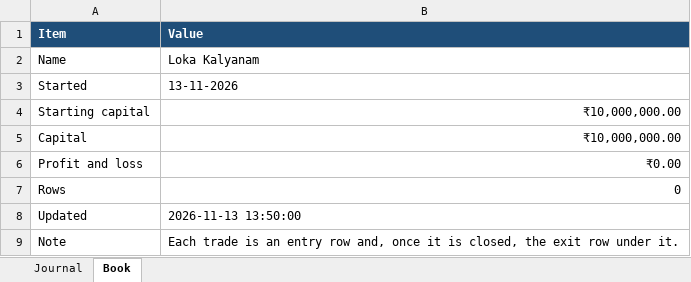
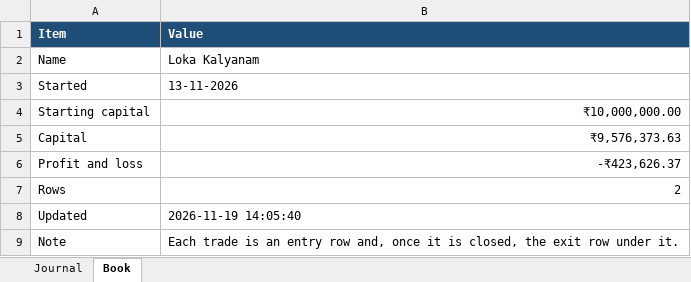
Before and after one commit to AbhilashMunnur/nifty-index-scan, an Excel workbook: data/loka_kalyanam_journal.xlsx, sheet Book, drawn as a sheet; values as stored, in another font and other column widths than the file's, no borders; the diff names each change by its address in the sheet, - before the commit and + after, or states it on an @@ line.

```diff
--- a/data/loka_kalyanam_journal.xlsx (sheet Book)
+++ b/data/loka_kalyanam_journal.xlsx (sheet Book)
-B5 (Value): ₹10,000,000.00
+B5 (Value): ₹9,576,373.63
-B6 (Value): ₹0.00
+B6 (Value): -₹423,626.37
-B7 (Value): 0
+B7 (Value): 2
-B8 (Value): 2026-11-13 13:50:00
+B8 (Value): 2026-11-19 14:05:40
```
Also changed, not shown: sheet Journal, data/loka_fut_sl_0_75pct_journal.xlsx, data/loka_fut_sl_1pct_journal.xlsx, 12 other files.
